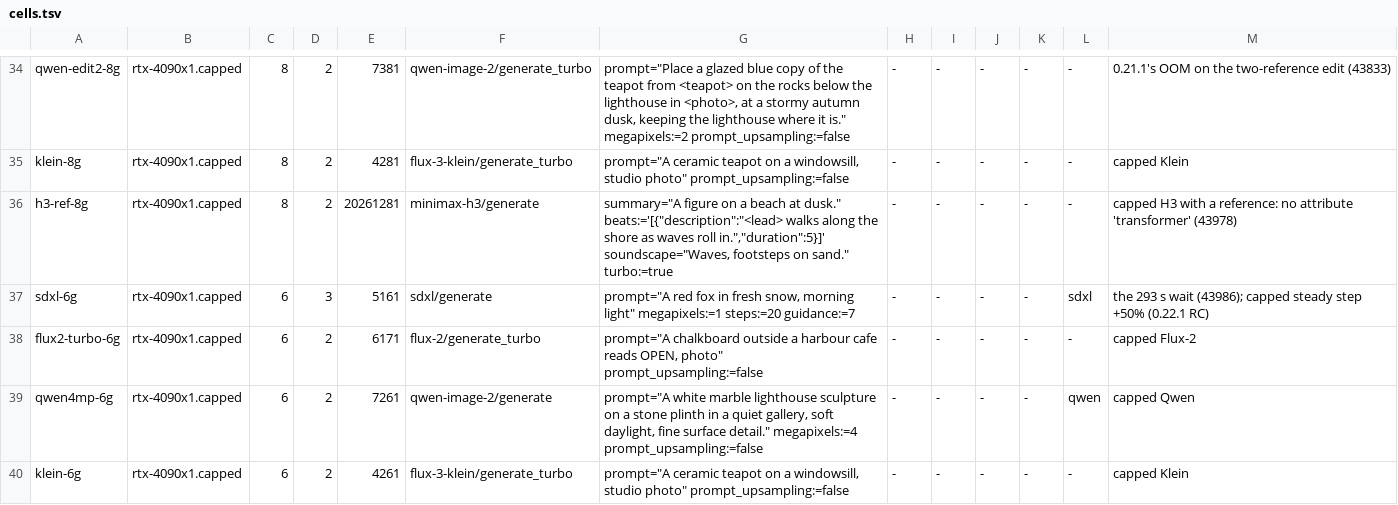
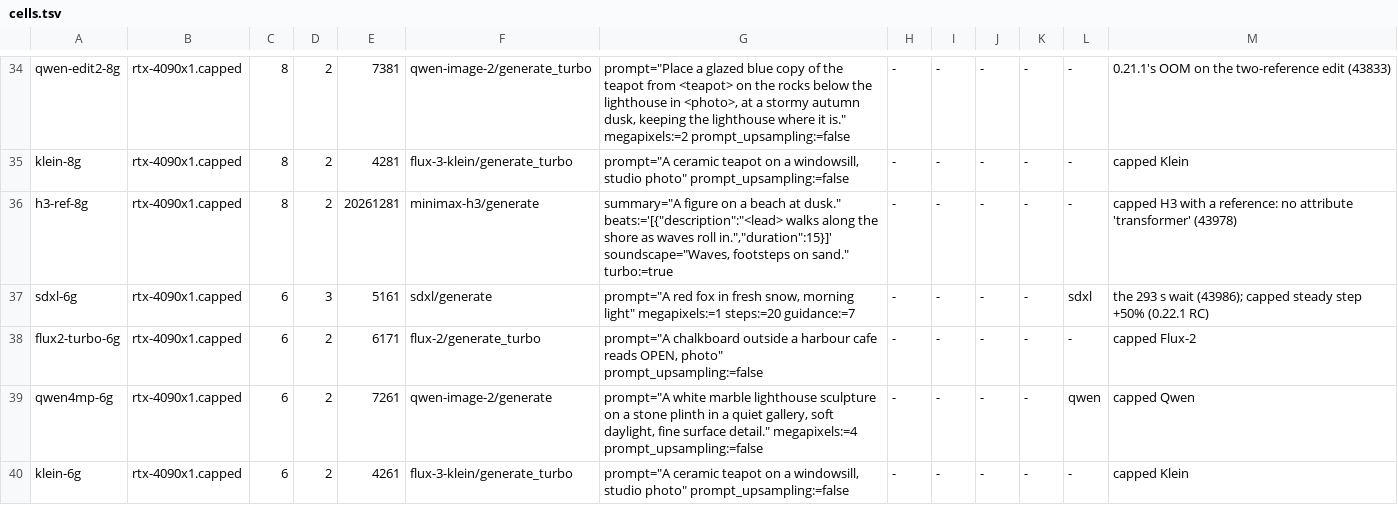
Before and after one commit to cozy-creator/cozy-creator, a TSV file: release-gate/suites/bench/cells.tsv, drawn as a sheet; only a part is shown, gaps mark what is left out; the diff covers the shown part only.

```diff
--- a/release-gate/suites/bench/cells.tsv
+++ b/release-gate/suites/bench/cells.tsv
@@ -35,3 +35,3 @@ qwen-edit2-8g	rtx-4090x1.capped	8	2	7381	qwen-image-2/generate_turbo	prompt="Pla
 klein-8g	rtx-4090x1.capped	8	2	4281	flux-3-klein/generate_turbo	prompt="A ceramic teapot on a windowsill, studio photo" prompt_upsampling:=false	-	-	-	-	-	capped Klein
-h3-ref-8g	rtx-4090x1.capped	8	2	20261281	minimax-h3/generate	summary="A figure on a beach at dusk." beats:='[{"description":"<lead> walks along the shore as waves roll in.","duration":5}]' soundscape="Waves, footsteps on sand." turbo:=true	-	-	-	-	-	capped H3 with a reference: no attribute 'transformer' (43978)
+h3-ref-8g	rtx-4090x1.capped	8	2	20261281	minimax-h3/generate	summary="A figure on a beach at dusk." beats:='[{"description":"<lead> walks along the shore as waves roll in.","duration":15}]' soundscape="Waves, footsteps on sand." turbo:=true	-	-	-	-	-	capped H3 with a reference: no attribute 'transformer' (43978)
 sdxl-6g	rtx-4090x1.capped	6	3	5161	sdxl/generate	prompt="A red fox in fresh snow, morning light" megapixels:=1 steps:=20 guidance:=7	-	-	-	-	sdxl	the 293 s wait (43986); capped steady step +50% (0.22.1 RC)
```
Also changed, not shown: 5 edited cells elsewhere in this file.
